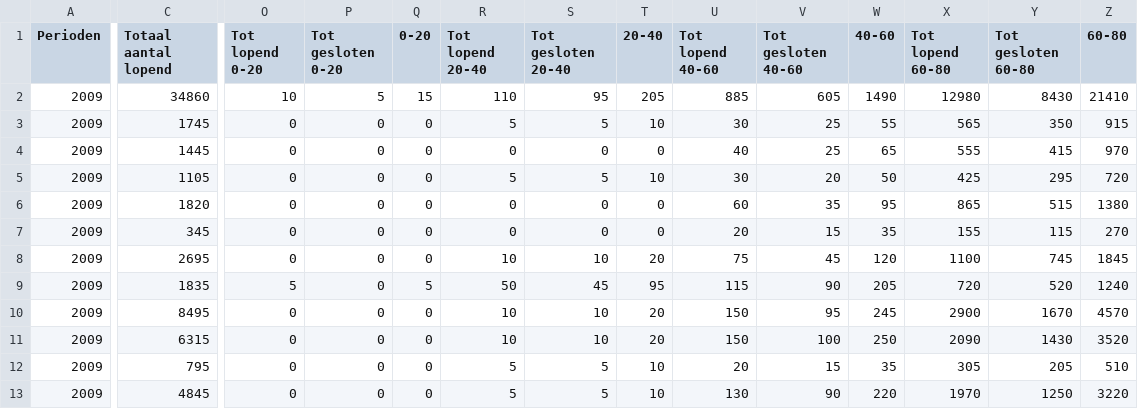
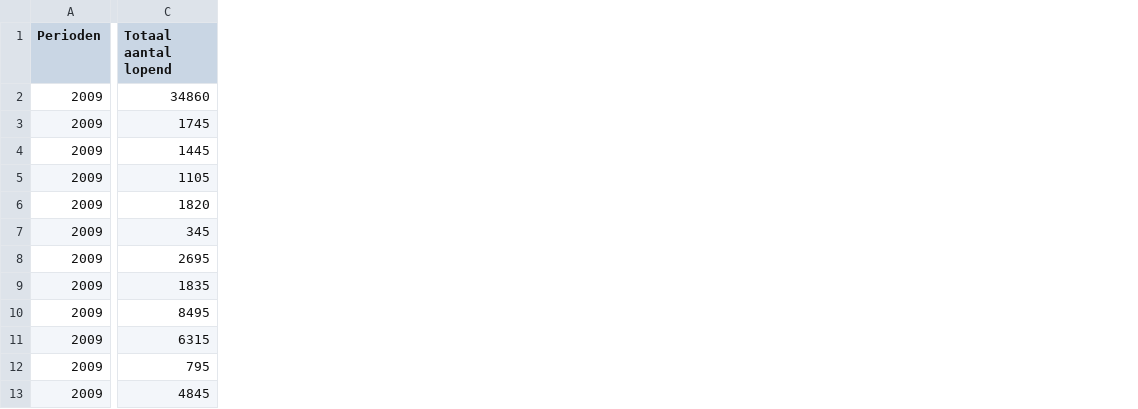
Before and after one commit to ElineSophie/Project, a CSV file: data/netherlands/datanetherlands.csv, drawn as a sheet; only a part is shown, gaps mark what is left out; the diff covers the shown part only; the diff names each change by its address in the sheet, - before the commit and + after, or states it on an @@ line.

```diff
--- a/data/netherlands/datanetherlands.csv
+++ b/data/netherlands/datanetherlands.csv
-column O (Tot lopend 0-20), rows 2-13: 10 | 0 | 0 | 0 | 0 | 0 | 0 | 5 | 0 | 0 | 0 | 0
-column P (Tot gesloten 0-20), rows 2-13: 5 | 0 | 0 | 0 | 0 | 0 | 0 | 0 | 0 | 0 | 0 | 0
-column Q (0-20), rows 2-13: 15 | 0 | 0 | 0 | 0 | 0 | 0 | 5 | 0 | 0 | 0 | 0
-column R (Tot lopend 20-40), rows 2-13: 110 | 5 | 0 | 5 | 0 | 0 | 10 | 50 | 10 | 10 | 5 | 5
-column S (Tot gesloten 20-40), rows 2-13: 95 | 5 | 0 | 5 | 0 | 0 | 10 | 45 | 10 | 10 | 5 | 5
-column T (20-40), rows 2-13: 205 | 10 | 0 | 10 | 0 | 0 | 20 | 95 | 20 | 20 | 10 | 10
-column U (Tot lopend 40-60), rows 2-13: 885 | 30 | 40 | 30 | 60 | 20 | 75 | 115 | 150 | 150 | 20 | 130
-column V (Tot gesloten 40-60), rows 2-13: 605 | 25 | 25 | 20 | 35 | 15 | 45 | 90 | 95 | 100 | 15 | 90
-column W (40-60), rows 2-13: 1490 | 55 | 65 | 50 | 95 | 35 | 120 | 205 | 245 | 250 | 35 | 220
-column X (Tot lopend 60-80), rows 2-13: 12980 | 565 | 555 | 425 | 865 | 155 | 1100 | 720 | 2900 | 2090 | 305 | 1970
-column Y (Tot gesloten 60-80), rows 2-13: 8430 | 350 | 415 | 295 | 515 | 115 | 745 | 520 | 1670 | 1430 | 205 | 1250
-column Z (60-80), rows 2-13: 21410 | 915 | 970 | 720 | 1380 | 270 | 1845 | 1240 | 4570 | 3520 | 510 | 3220
```
Also changed, not shown: 3 removed columns elsewhere in this file, data/netherlands/jaarverdeling.csv, 12 other files.
